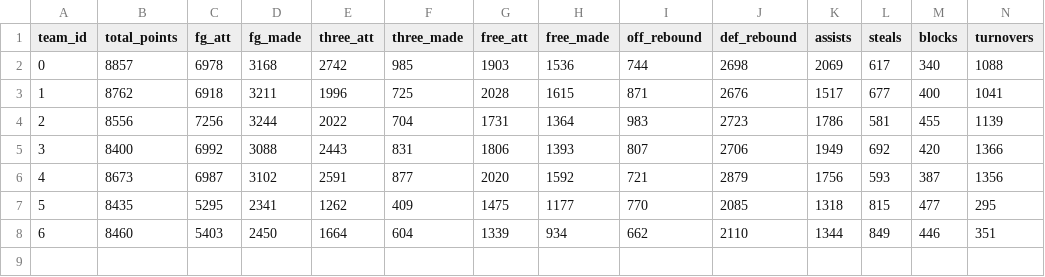
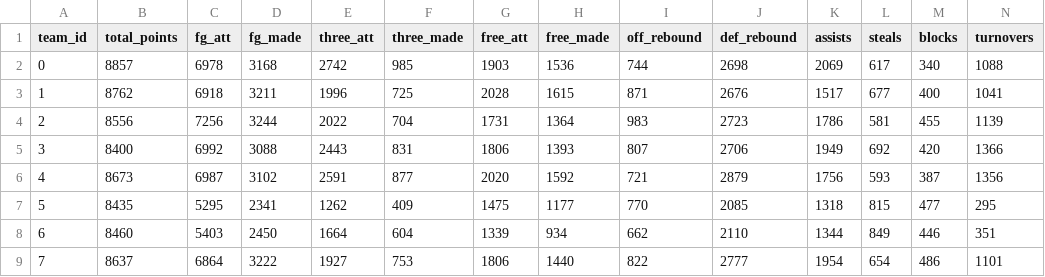
Before and after one commit to nbadatabase/DatabaseProject, a CSV file: data/TeamStats.csv, drawn as a sheet.

```diff
--- a/data/TeamStats.csv
+++ b/data/TeamStats.csv
@@ -8 +8,2 @@ team_id,total_points,fg_att,fg_made,three_att,three_made,free_att,free_made,off_
 6,8460,5403,2450,1664,604,1339,934,662,2110,1344,849,446,351
+7,8637,6864,3222,1927,753,1806,1440,822,2777,1954,654,486,1101
```
Also changed, not shown: data/Player.csv, data/PlayerStats.csv, 1 other file.
